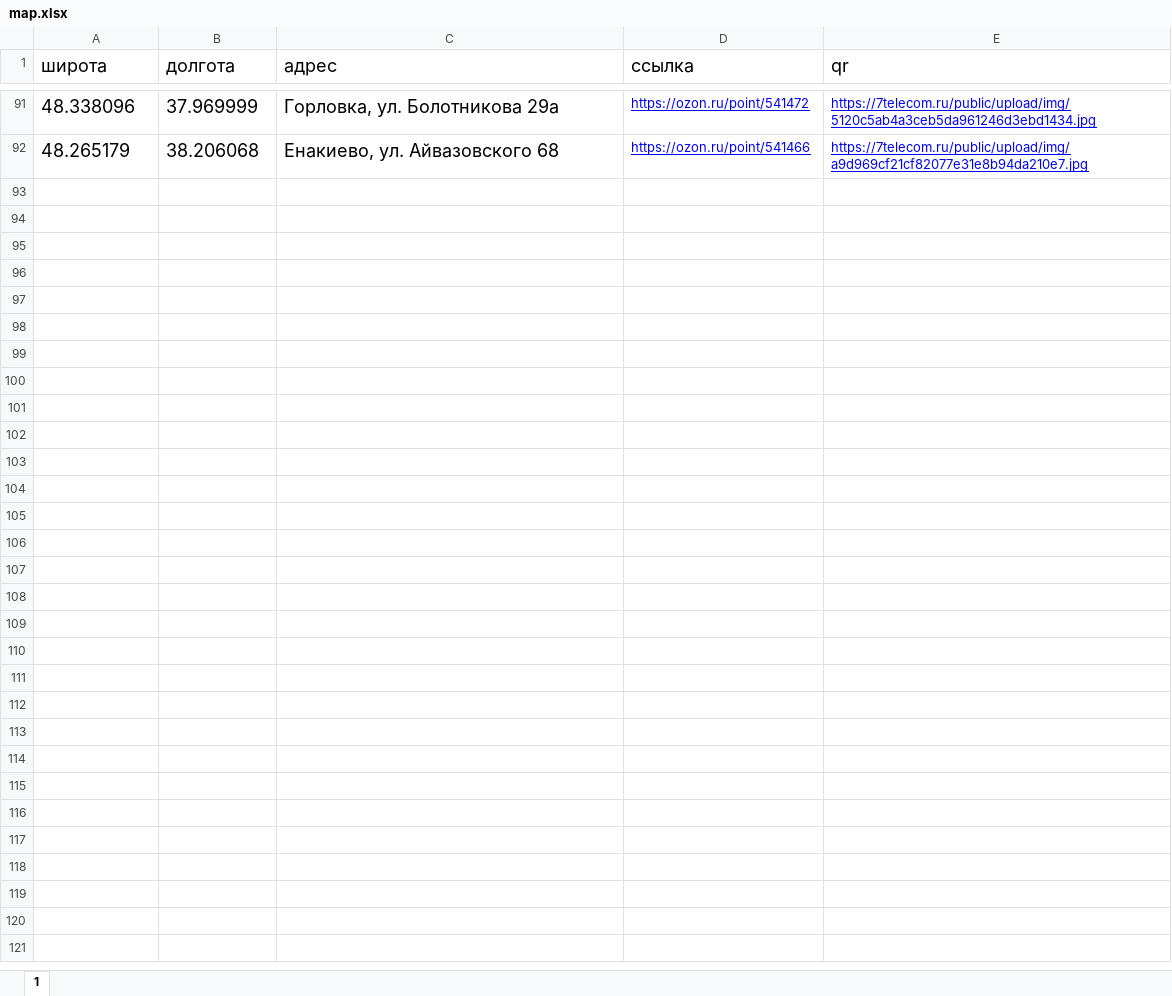
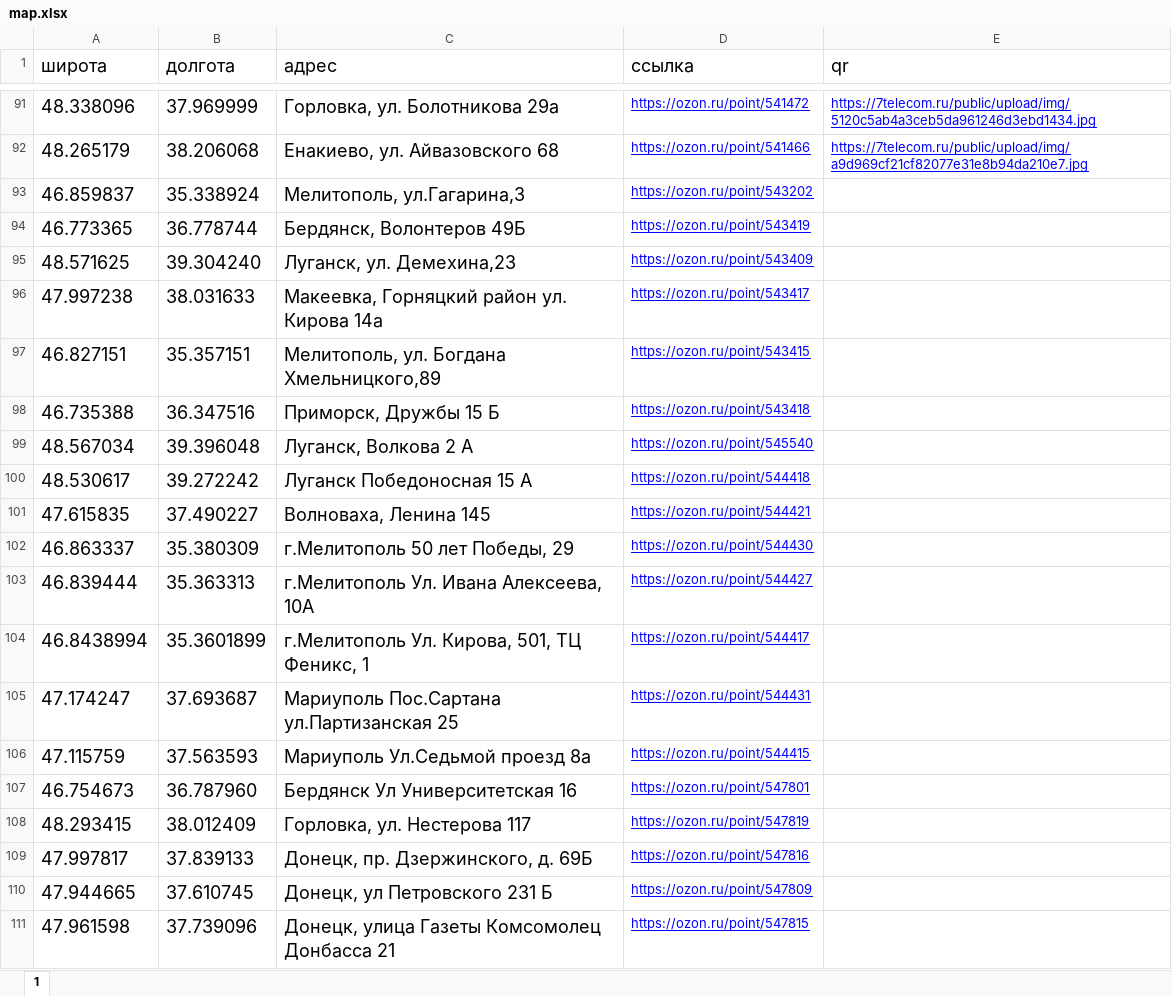
Before and after one commit to Chessssman/dostavka, an Excel workbook: map.xlsx, sheet 1, drawn as a sheet; only a part is shown, gaps mark what is left out; values as stored, in another font and other column widths than the file's, no borders; the diff covers the shown part only; the diff names each change by its address in the sheet, - before the commit and + after, or states it on an @@ line.

```diff
--- a/map.xlsx (sheet 1)
+++ b/map.xlsx (sheet 1)
+row 93: 46.859837 | 35.338924 | Мелитополь, ул.Гагарина,3 | https://ozon.ru/point/543202
+row 94: 46.773365 | 36.778744 | Бердянск, Волонтеров 49Б | https://ozon.ru/point/543419
+row 95: 48.571625 | 39.304240 | Луганск, ул. Демехина,23 | https://ozon.ru/point/543409
+row 96: 47.997238 | 38.031633 | Макеевка, Горняцкий район ул. Кирова 14а | https://ozon.ru/point/543417
+row 97: 46.827151 | 35.357151 | Мелитополь, ул. Богдана Хмельницкого,89 | https://ozon.ru/point/543415
+row 98: 46.735388 | 36.347516 | Приморск, Дружбы 15 Б | https://ozon.ru/point/543418
+row 99: 48.567034 | 39.396048 | Луганск, Волкова 2 А | https://ozon.ru/point/545540
+row 100: 48.530617 | 39.272242 | Луганск Победоносная 15 А | https://ozon.ru/point/544418
+row 101: 47.615835 | 37.490227 | Волноваха, Ленина 145 | https://ozon.ru/point/544421
+row 102: 46.863337 | 35.380309 | г.Мелитополь 50 лет Победы, 29 | https://ozon.ru/point/544430
+row 103: 46.839444 | 35.363313 | г.Мелитополь Ул. Ивана Алексеева, 10А | https://ozon.ru/point/544427
+row 104: 46.8438994 | 35.3601899 | г.Мелитополь Ул. Кирова, 501, ТЦ Феникс, 1 | https://ozon.ru/point/544417
+row 105: 47.174247 | 37.693687 | Мариуполь Пос.Сартана ул.Партизанская 25 | https://ozon.ru/point/544431
+row 106: 47.115759 | 37.563593 | Мариуполь Ул.Седьмой проезд 8а | https://ozon.ru/point/544415
+row 107: 46.754673 | 36.787960 | Бердянск Ул Университетская 16 | https://ozon.ru/point/547801
+row 108: 48.293415 | 38.012409 | Горловка, ул. Нестерова 117 | https://ozon.ru/point/547819
+row 109: 47.997817 | 37.839133 | Донецк, пр. Дзержинского, д. 69Б | https://ozon.ru/point/547816
+row 110: 47.944665 | 37.610745 | Донецк, ул Петровского 231 Б | https://ozon.ru/point/547809
+row 111: 47.961598 | 37.739096 | Донецк, улица Газеты Комсомолец Донбасса 21 | https://ozon.ru/point/547815
```
Also changed, not shown: 18 added rows elsewhere in this sheet, 6 other files.
